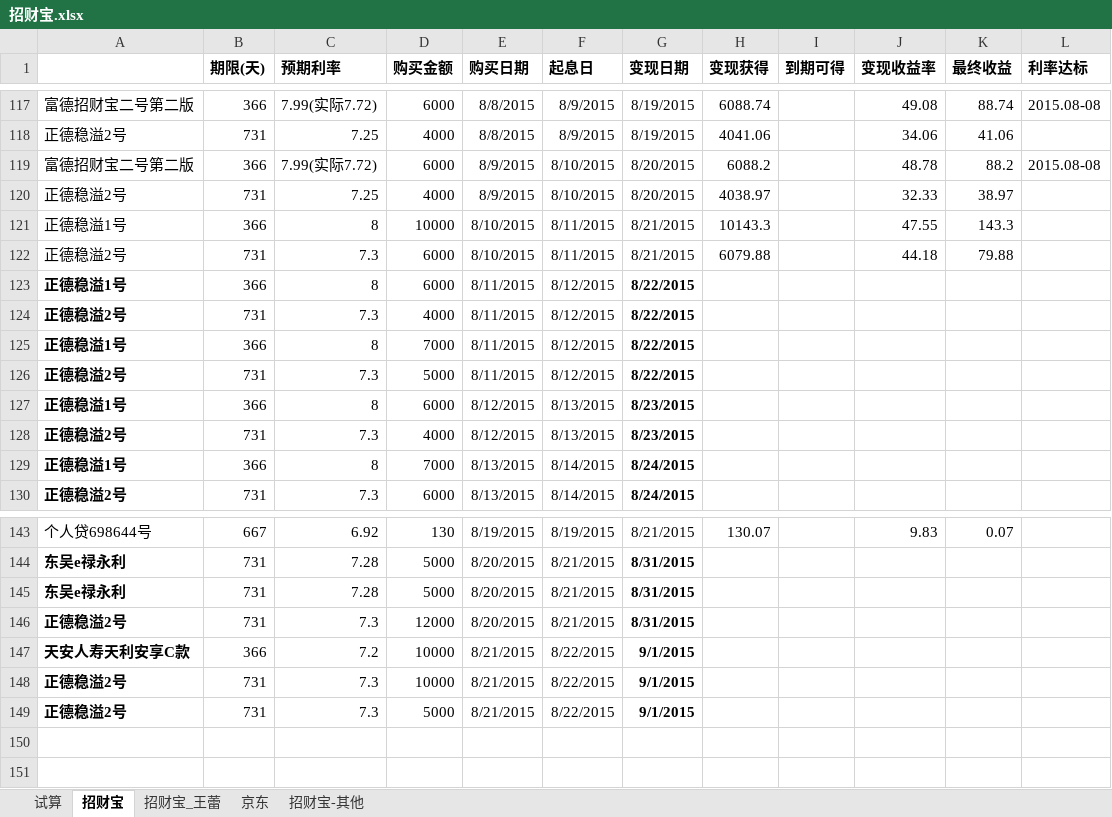
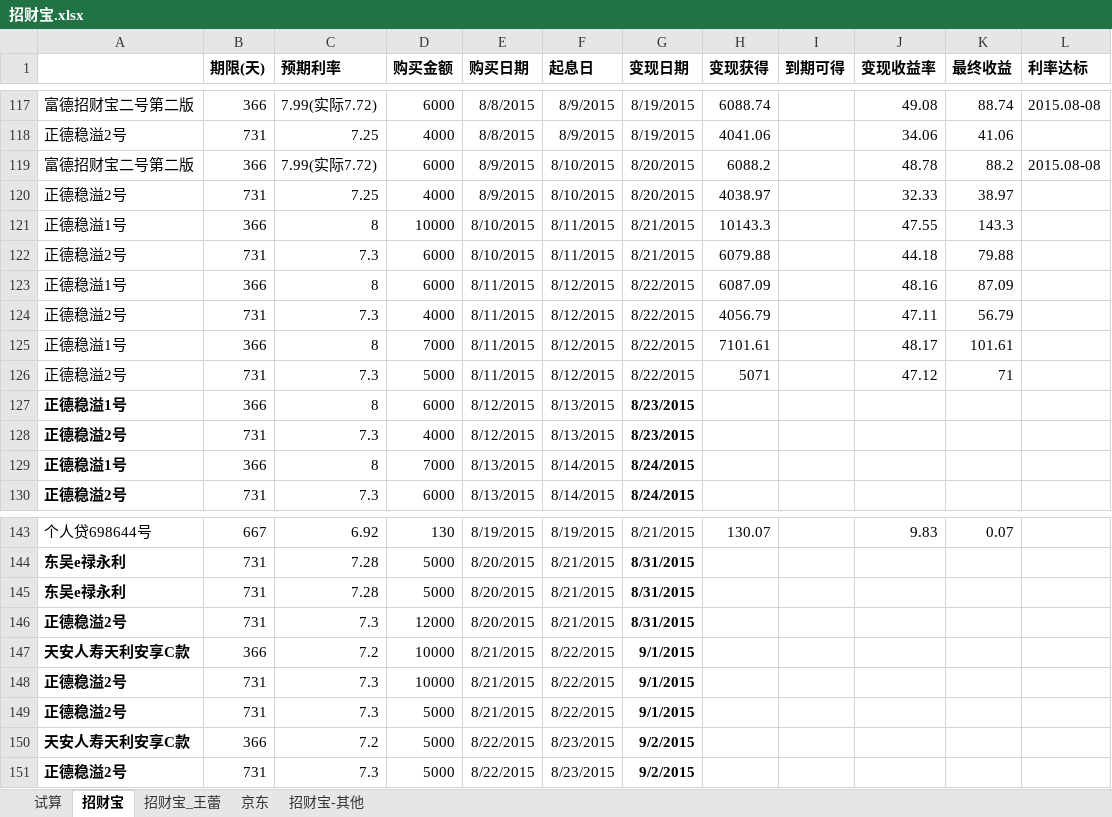
Before and after one commit to cnmud/832588m1pwG22w5t74PT0odv657C7m, an Excel workbook: 我的家/招财宝.xlsx, sheet 招财宝, drawn as a sheet; only a part is shown, gaps mark what is left out; values as stored, in another font and other column widths than the file's, no borders; the diff names each change by its address in the sheet, - before the commit and + after, or states it on an @@ line.

```diff
--- a/我的家/招财宝.xlsx (sheet 招财宝)
+++ b/我的家/招财宝.xlsx (sheet 招财宝)
-A123:A126 bold: on
+A123:A126 bold: off
-G123:G126 bold: on
+G123:G126 bold: off
-H123 (变现获得): (empty)
+H123 (变现获得): 6087.09
-J123 (变现收益率): (empty)
+J123 (变现收益率): 48.16
-K123 (最终收益): (empty)
+K123 (最终收益): 87.09
-H124 (变现获得): (empty)
+H124 (变现获得): 4056.79
-J124 (变现收益率): (empty)
+J124 (变现收益率): 47.11
-K124 (最终收益): (empty)
+K124 (最终收益): 56.79
-H125 (变现获得): (empty)
+H125 (变现获得): 7101.61
-J125 (变现收益率): (empty)
+J125 (变现收益率): 48.17
-K125 (最终收益): (empty)
+K125 (最终收益): 101.61
-H126 (变现获得): (empty)
+H126 (变现获得): 5071
-J126 (变现收益率): (empty)
+J126 (变现收益率): 47.12
-K126 (最终收益): (empty)
+K126 (最终收益): 71
+row 150: 天安人寿天利安享C款 | 366 | 7.2 | 5000 | 8/22/2015 | 8/23/2015 | 9/2/2015
+row 151: 正德稳溢2号 | 731 | 7.3 | 5000 | 8/22/2015 | 8/23/2015 | 9/2/2015
```
Also changed, not shown: sheet 招财宝_王蕾, formulas that keep their value, 1 other file.
